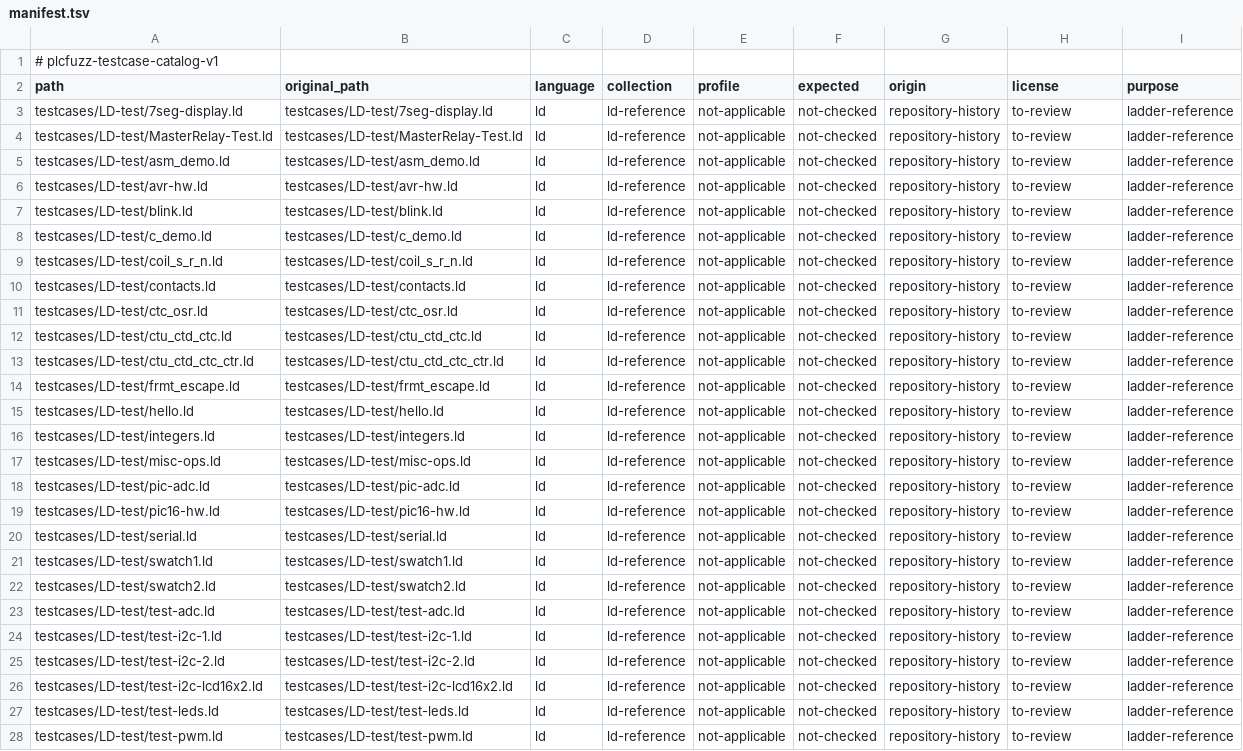
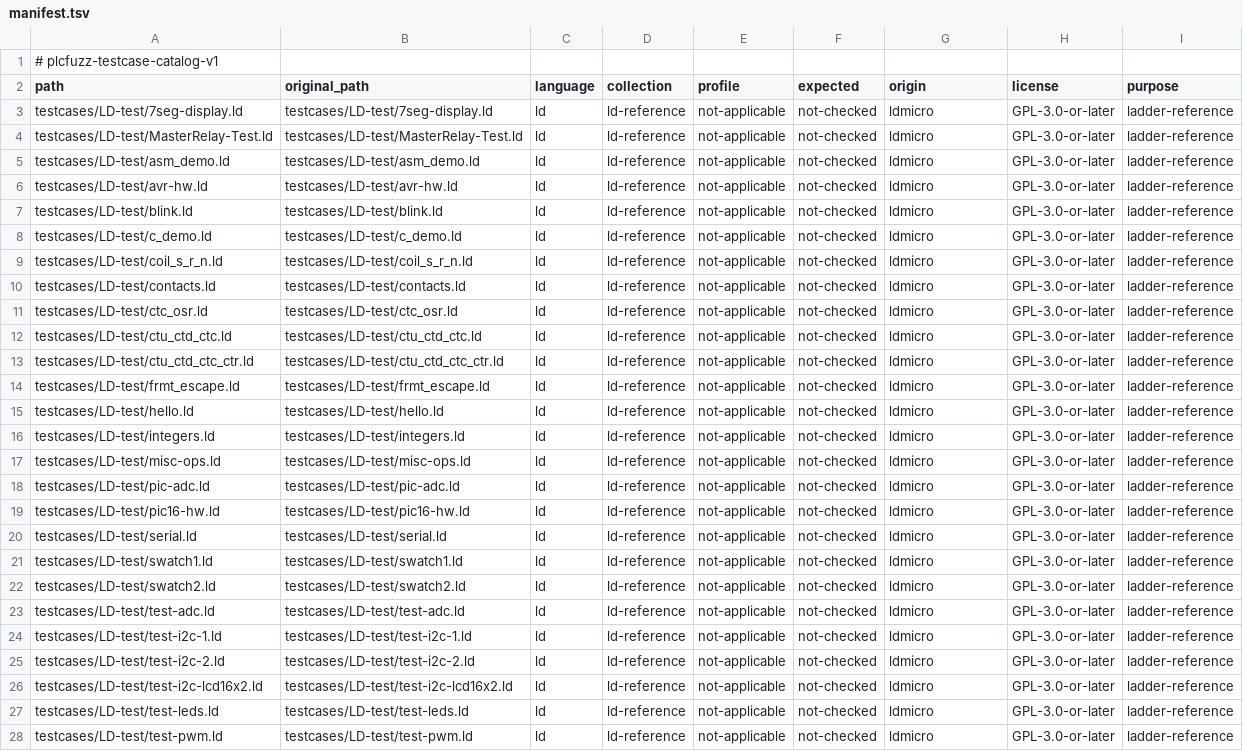
Before and after one commit to mengmengjiang1999/plcfuzz, a TSV file: testcases/manifest.tsv, drawn as a sheet; only a part is shown; the diff covers the shown part only; the diff names each change by its address in the sheet, - before the commit and + after, or states it on an @@ line.

```diff
--- a/testcases/manifest.tsv
+++ b/testcases/manifest.tsv
-G3:G28 (origin): repository-history
+G3:G28 (origin): ldmicro
-H3:H28 (license): to-review
+H3:H28 (license): GPL-3.0-or-later
```
Also changed, not shown: 74 edited cells elsewhere in this file, 17 other files.
